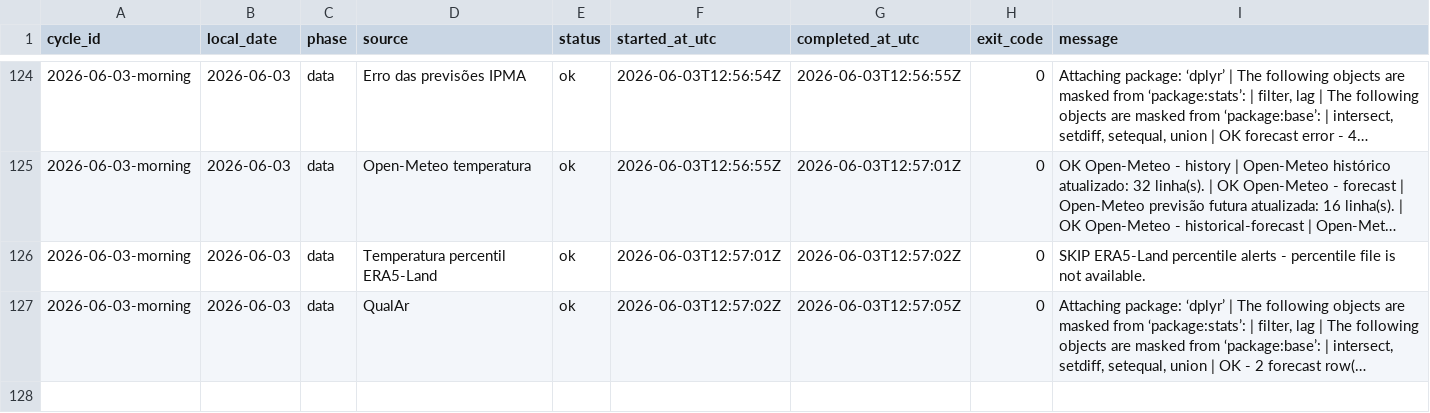
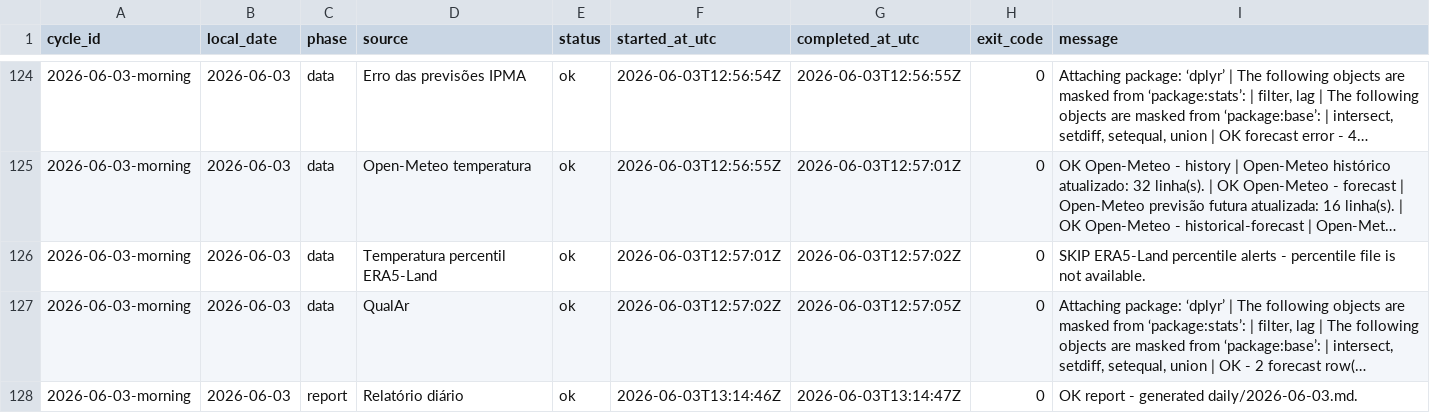
Before and after one commit to DBLQA90/qualar_matosinhos, a CSV file: data/pipeline_source_status.csv, drawn as a sheet; only a part is shown, gaps mark what is left out; long unchanged cells end in …; the diff names each change by its address in the sheet, - before the commit and + after, or states it on an @@ line.

```diff
--- a/data/pipeline_source_status.csv
+++ b/data/pipeline_source_status.csv
+row 128: 2026-06-03-morning | 2026-06-03 | report | Relatório diário | ok | 2026-06-03T13:14:46Z | 2026-06-03T13:14:47Z | 0 | OK report - generated daily/2026-06-03.md.
```
Also changed, not shown: data/pipeline_source_status_latest.csv, data/workflow_run_markers.csv.
